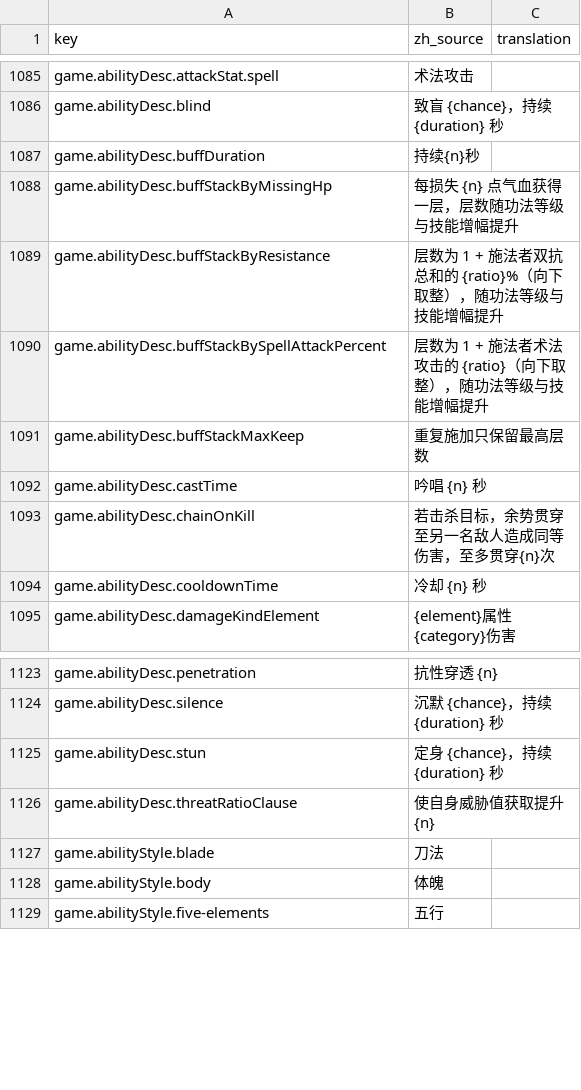
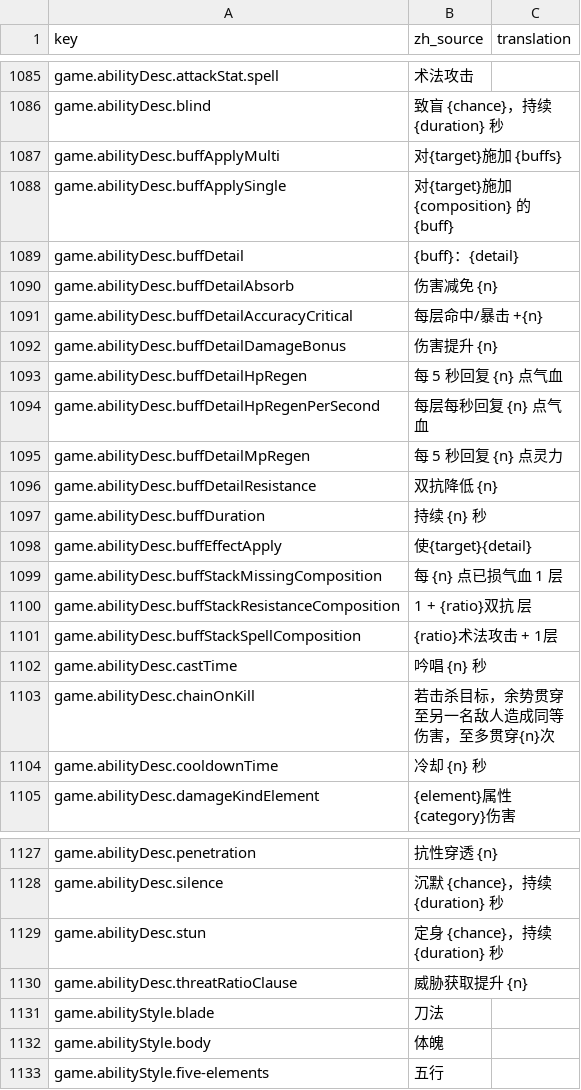
Before and after one commit to fruktoguo/daohua, a CSV file: frontend/public/locales/template.csv, drawn as a sheet; only a part is shown, gaps mark what is left out; the diff covers the shown part only.

```diff
--- a/frontend/public/locales/template.csv
+++ b/frontend/public/locales/template.csv
@@ -1101,7 +1101,17 @@ game.abilityDesc.attackStat.spell,"术法攻击",""
 game.abilityDesc.blind,"致盲 {chance}，持续 {duration} 秒",""
-game.abilityDesc.buffDuration,"持续{n}秒",""
-game.abilityDesc.buffStackByMissingHp,"每损失 {n} 点气血获得一层，层数随功法等级与技能增幅提升",""
-game.abilityDesc.buffStackByResistance,"层数为 1 + 施法者双抗总和的 {ratio}%（向下取整），随功法等级与技能增幅提升",""
-game.abilityDesc.buffStackBySpellAttackPercent,"层数为 1 + 施法者术法攻击的 {ratio}（向下取整），随功法等级与技能增幅提升",""
-game.abilityDesc.buffStackMaxKeep,"重复施加只保留最高层数",""
+game.abilityDesc.buffApplyMulti,"对{target}施加 {buffs}",""
+game.abilityDesc.buffApplySingle,"对{target}施加 {composition} 的 {buff}",""
+game.abilityDesc.buffDetail,"{buff}：{detail}",""
+game.abilityDesc.buffDetailAbsorb,"伤害减免 {n}",""
+game.abilityDesc.buffDetailAccuracyCritical,"每层命中/暴击 +{n}",""
+game.abilityDesc.buffDetailDamageBonus,"伤害提升 {n}",""
+game.abilityDesc.buffDetailHpRegen,"每 5 秒回复 {n} 点气血",""
+game.abilityDesc.buffDetailHpRegenPerSecond,"每层每秒回复 {n} 点气血",""
+game.abilityDesc.buffDetailMpRegen,"每 5 秒回复 {n} 点灵力",""
+game.abilityDesc.buffDetailResistance,"双抗降低 {n}",""
+game.abilityDesc.buffDuration,"持续 {n} 秒",""
+game.abilityDesc.buffEffectApply,"使{target}{detail}",""
+game.abilityDesc.buffStackMissingComposition,"每 {n} 点已损气血 1 层",""
+game.abilityDesc.buffStackResistanceComposition,"1 + {ratio}双抗 层",""
+game.abilityDesc.buffStackSpellComposition,"{ratio}术法攻击 + 1层",""
 game.abilityDesc.castTime,"吟唱 {n} 秒",""
@@ -1140,3 +1144,3 @@ game.abilityDesc.silence,"沉默 {chance}，持续 {duration} 秒",""
 game.abilityDesc.stun,"定身 {chance}，持续 {duration} 秒",""
-game.abilityDesc.threatRatioClause,"使自身威胁值获取提升{n}",""
+game.abilityDesc.threatRatioClause,"威胁获取提升 {n}",""
 game.abilityStyle.blade,"刀法",""
```
Also changed, not shown: 6 removed rows and 5 edited cells elsewhere in this file, 4 other files.
